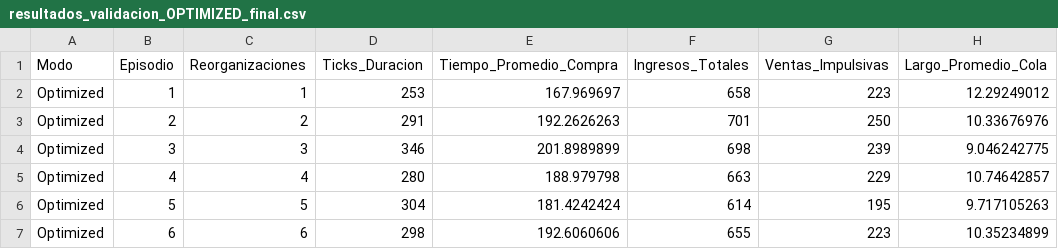
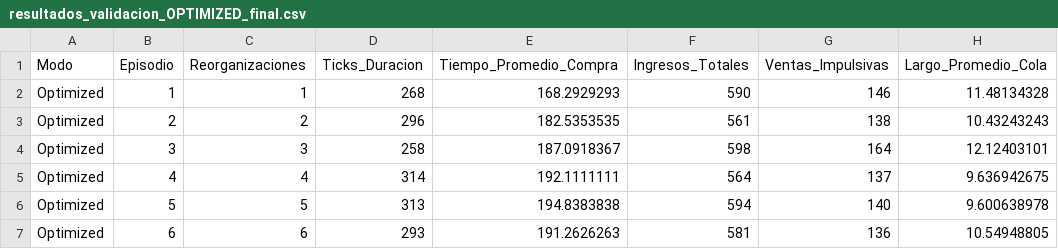
Before and after one commit to Tyckong/ProyectoSupermercadoMultiagentes, a CSV file: resultados_validacion_OPTIMIZED_final.csv, drawn as a sheet; only a part is shown; the diff covers the shown part only.

```diff
--- a/resultados_validacion_OPTIMIZED_final.csv
+++ b/resultados_validacion_OPTIMIZED_final.csv
@@ -1,7 +1,7 @@
 Modo,Episodio,Reorganizaciones,Ticks_Duracion,Tiempo_Promedio_Compra,Ingresos_Totales,Ventas_Impulsivas,Largo_Promedio_Cola
-Optimized,1,1,253,167.969697,658,223,12.29249012
-Optimized,2,2,291,192.2626263,701,250,10.33676976
-Optimized,3,3,346,201.8989899,698,239,9.046242775
-Optimized,4,4,280,188.979798,663,229,10.74642857
-Optimized,5,5,304,181.4242424,614,195,9.717105263
-Optimized,6,6,298,192.6060606,655,223,10.35234899
+Optimized,1,1,268,168.2929293,590,146,11.48134328
+Optimized,2,2,296,182.5353535,561,138,10.43243243
+Optimized,3,3,258,187.0918367,598,164,12.12403101
+Optimized,4,4,314,192.1111111,564,137,9.636942675
+Optimized,5,5,313,194.8383838,594,140,9.600638978
+Optimized,6,6,293,191.2626263,581,136,10.54948805
```
Also changed, not shown: 1 added row, 1 removed row and 120 edited cells elsewhere in this file, 4 other files.
